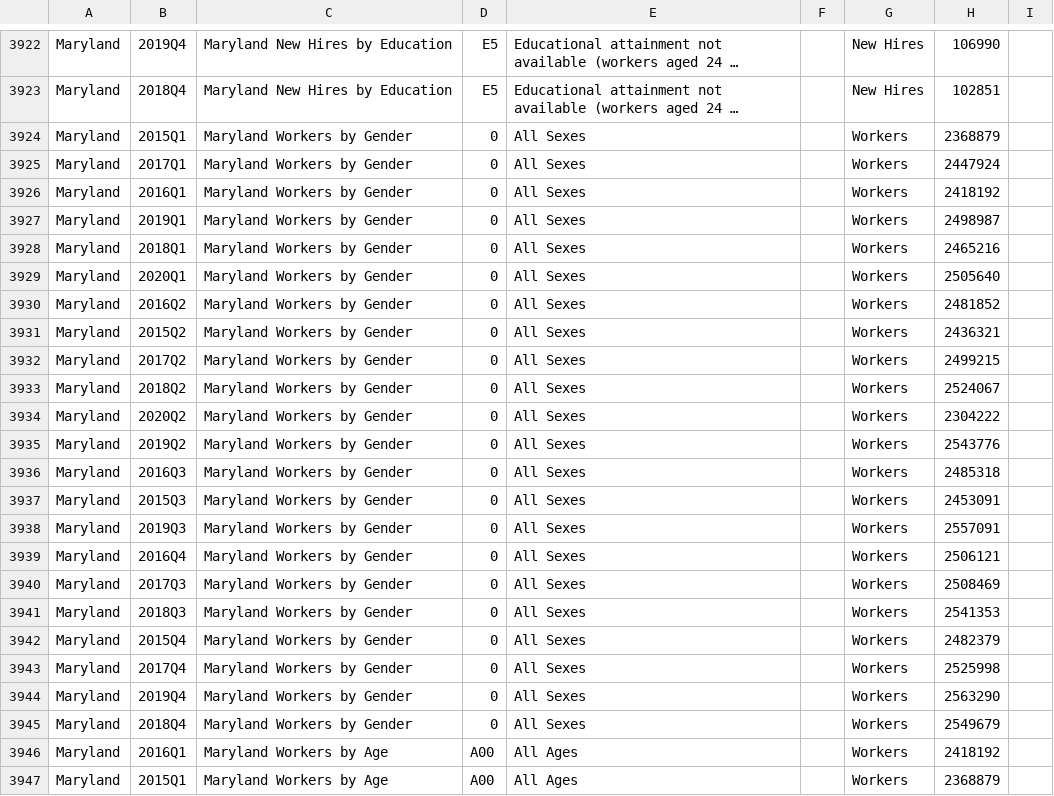
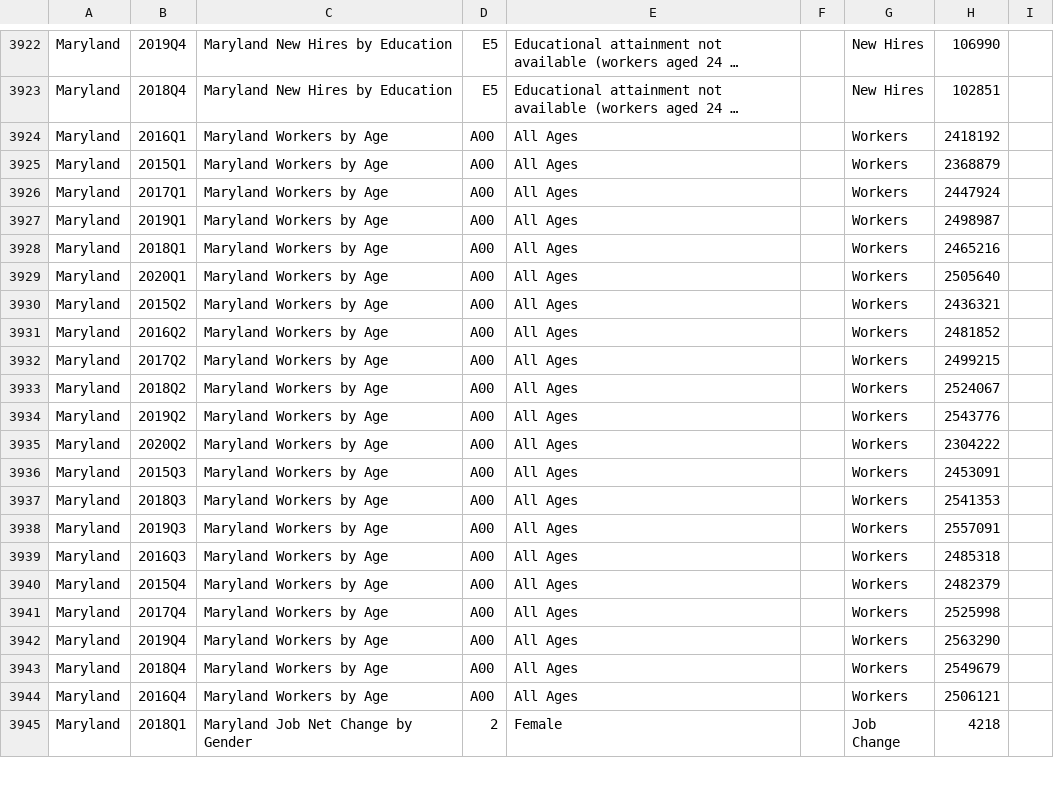
Before and after one commit to Sabelo954/Dashboard-update, a CSV file: DLLR-Dashboard-Refractored-master/docs/data/MarylandData.csv, drawn as a sheet; only a part is shown, gaps mark what is left out; the shorter side is filled out with more unchanged rows; long unchanged cells end in …; the diff names each change by its address in the sheet, - before the commit and + after, or states it on an @@ line.

Commit message:
Beginning removing the all

```diff
--- a/DLLR-Dashboard-Refractored-master/docs/data/MarylandData.csv
+++ b/DLLR-Dashboard-Refractored-master/docs/data/MarylandData.csv
-row 3924: Maryland | 2015Q1 | Maryland Workers by Gender | 0 | All Sexes |  | Workers | 2368879
-row 3925: Maryland | 2017Q1 | Maryland Workers by Gender | 0 | All Sexes |  | Workers | 2447924
-row 3926: Maryland | 2016Q1 | Maryland Workers by Gender | 0 | All Sexes |  | Workers | 2418192
-row 3927: Maryland | 2019Q1 | Maryland Workers by Gender | 0 | All Sexes |  | Workers | 2498987
-row 3928: Maryland | 2018Q1 | Maryland Workers by Gender | 0 | All Sexes |  | Workers | 2465216
-row 3929: Maryland | 2020Q1 | Maryland Workers by Gender | 0 | All Sexes |  | Workers | 2505640
-row 3930: Maryland | 2016Q2 | Maryland Workers by Gender | 0 | All Sexes |  | Workers | 2481852
-row 3931: Maryland | 2015Q2 | Maryland Workers by Gender | 0 | All Sexes |  | Workers | 2436321
-row 3932: Maryland | 2017Q2 | Maryland Workers by Gender | 0 | All Sexes |  | Workers | 2499215
-row 3933: Maryland | 2018Q2 | Maryland Workers by Gender | 0 | All Sexes |  | Workers | 2524067
-row 3934: Maryland | 2020Q2 | Maryland Workers by Gender | 0 | All Sexes |  | Workers | 2304222
-row 3935: Maryland | 2019Q2 | Maryland Workers by Gender | 0 | All Sexes |  | Workers | 2543776
-row 3936: Maryland | 2016Q3 | Maryland Workers by Gender | 0 | All Sexes |  | Workers | 2485318
-row 3937: Maryland | 2015Q3 | Maryland Workers by Gender | 0 | All Sexes |  | Workers | 2453091
-row 3938: Maryland | 2019Q3 | Maryland Workers by Gender | 0 | All Sexes |  | Workers | 2557091
-row 3939: Maryland | 2016Q4 | Maryland Workers by Gender | 0 | All Sexes |  | Workers | 2506121
-row 3940: Maryland | 2017Q3 | Maryland Workers by Gender | 0 | All Sexes |  | Workers | 2508469
-row 3941: Maryland | 2018Q3 | Maryland Workers by Gender | 0 | All Sexes |  | Workers | 2541353
-row 3942: Maryland | 2015Q4 | Maryland Workers by Gender | 0 | All Sexes |  | Workers | 2482379
-row 3943: Maryland | 2017Q4 | Maryland Workers by Gender | 0 | All Sexes |  | Workers | 2525998
-row 3944: Maryland | 2019Q4 | Maryland Workers by Gender | 0 | All Sexes |  | Workers | 2563290
-row 3945: Maryland | 2018Q4 | Maryland Workers by Gender | 0 | All Sexes |  | Workers | 2549679
```
